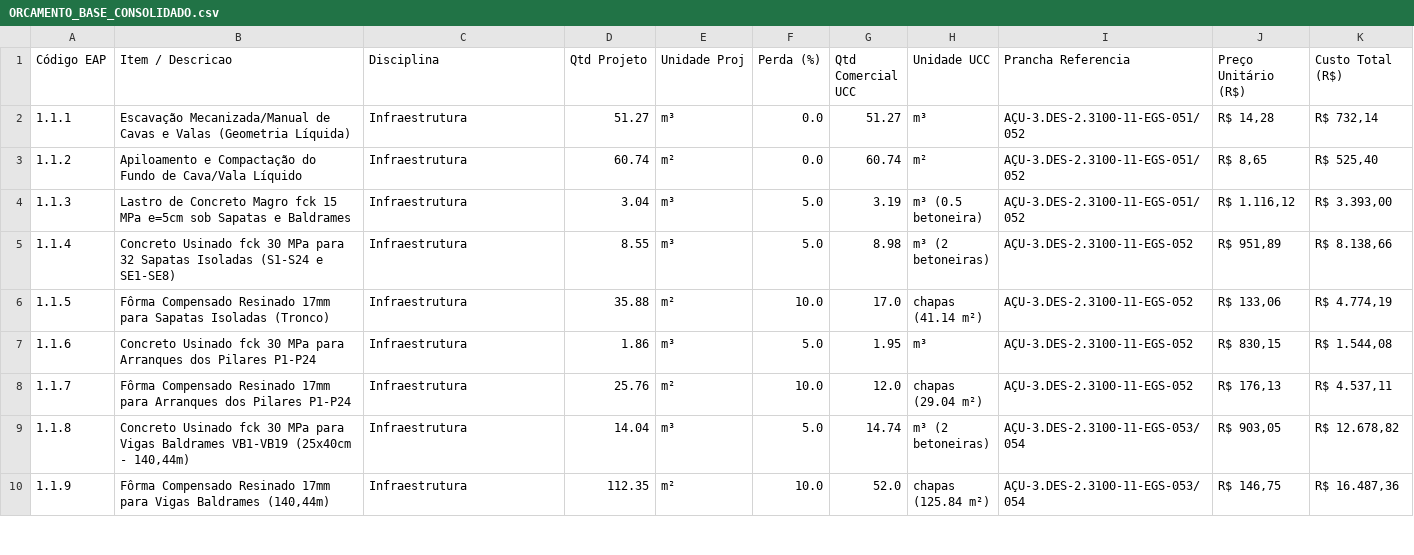
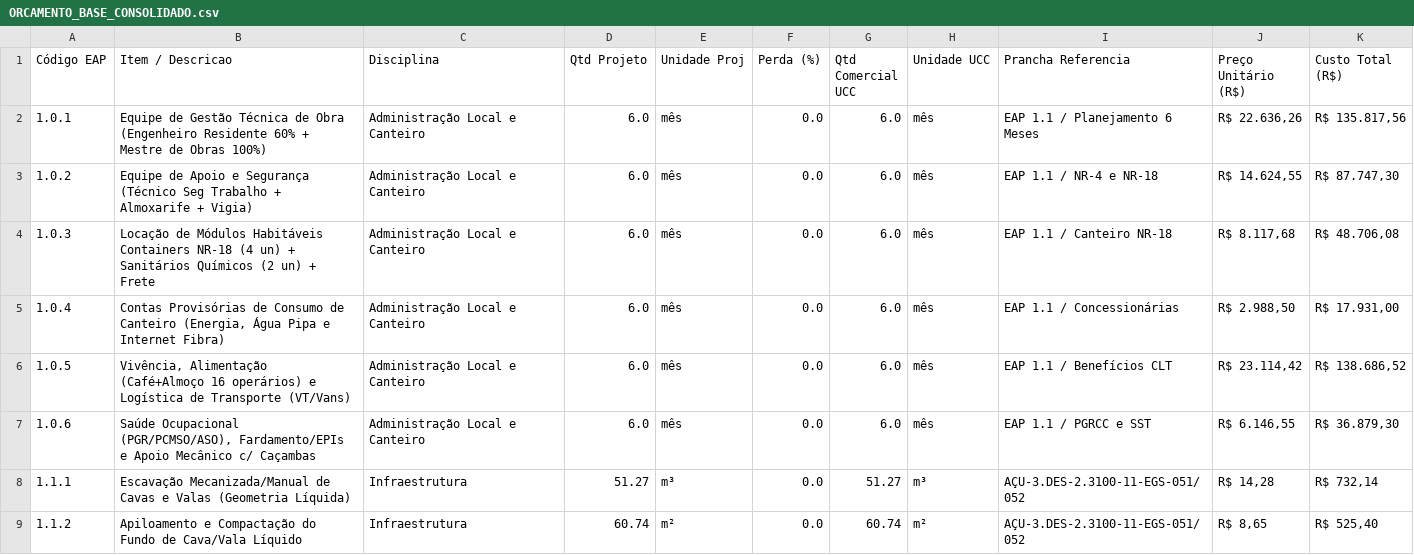
Before and after one commit to alexandrek79ub/Sistema_Gestao_Obras, a CSV file: projetos/OBRA_TMULT/02_ORCAMENTO_BASE_E_CONTRATOS/ORCAMENTO_BASE_CONSOLIDADO.csv, drawn as a sheet; only a part is shown; the shorter side is filled out with more unchanged rows.

Commit message:
feat(orcamento): incorporar Administracao Local e Canteiro (6 meses) ao orcamento Turnkey da OBRA_TMULT
- Inclusao formal dos 6 pacotes de Administracao Local (EAP 1.0.1 a 1.0.6): R$ 366.255,96 direto (+ BDI = R$ 465.767,76).
- Consolidacao do preco global Turnkey da obra em R$ 1.660.762,28 (R$ 4.508,04/m2 construidos).
- Geracao do QUANTITATIVO_ADMINISTRACAO_LOCAL.csv e atualizacao do relatorio de auditoria orcamentaria.

```diff
--- a/projetos/OBRA_TMULT/02_ORCAMENTO_BASE_E_CONTRATOS/ORCAMENTO_BASE_CONSOLIDADO.csv
+++ b/projetos/OBRA_TMULT/02_ORCAMENTO_BASE_E_CONTRATOS/ORCAMENTO_BASE_CONSOLIDADO.csv
@@ -1,2 +1,8 @@
 Código EAP;Item / Descricao;Disciplina;Qtd Projeto;Unidade Proj;Perda (%);Qtd Comercial UCC;Unidade UCC;Prancha Referencia;Preço Unitário (R$);Custo Total (R$)
+1.0.1;Equipe de Gestão Técnica de Obra (Engenheiro Residente 60% + Mestre de Obras 100%);Administração Local e Canteiro;6.0;mês;0.0;6.0;mês;EAP 1.1 / Planejamento 6 Meses;R$ 22.636,26;R$ 135.817,56
+1.0.2;Equipe de Apoio e Segurança (Técnico Seg Trabalho + Almoxarife + Vigia);Administração Local e Canteiro;6.0;mês;0.0;6.0;mês;EAP 1.1 / NR-4 e NR-18;R$ 14.624,55;R$ 87.747,30
+1.0.3;Locação de Módulos Habitáveis Containers NR-18 (4 un) + Sanitários Químicos (2 un) + Frete;Administração Local e Canteiro;6.0;mês;0.0;6.0;mês;EAP 1.1 / Canteiro NR-18;R$ 8.117,68;R$ 48.706,08
+1.0.4;Contas Provisórias de Consumo de Canteiro (Energia, Água Pipa e Internet Fibra);Administração Local e Canteiro;6.0;mês;0.0;6.0;mês;EAP 1.1 / Concessionárias;R$ 2.988,50;R$ 17.931,00
+1.0.5;Vivência, Alimentação (Café+Almoço 16 operários) e Logística de Transporte (VT/Vans);Administração Local e Canteiro;6.0;mês;0.0;6.0;mês;EAP 1.1 / Benefícios CLT;R$ 23.114,42;R$ 138.686,52
+1.0.6;Saúde Ocupacional (PGR/PCMSO/ASO), Fardamento/EPIs e Apoio Mecânico c/ Caçambas;Administração Local e Canteiro;6.0;mês;0.0;6.0;mês;EAP 1.1 / PGRCC e SST;R$ 6.146,55;R$ 36.879,30
 1.1.1;Escavação Mecanizada/Manual de Cavas e Valas (Geometria Líquida);Infraestrutura;51.27;m³;0.0;51.27;m³;AÇU-3.DES-2.3100-11-EGS-051/052;R$ 14,28;R$ 732,14
```
Also changed, not shown: 3 other files.
